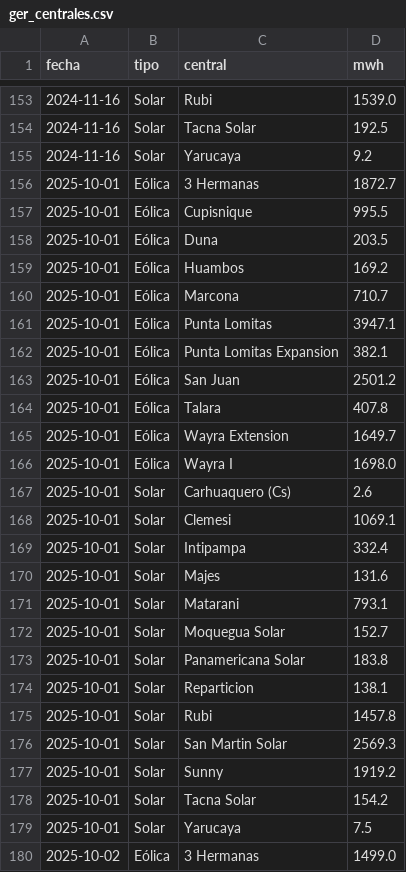
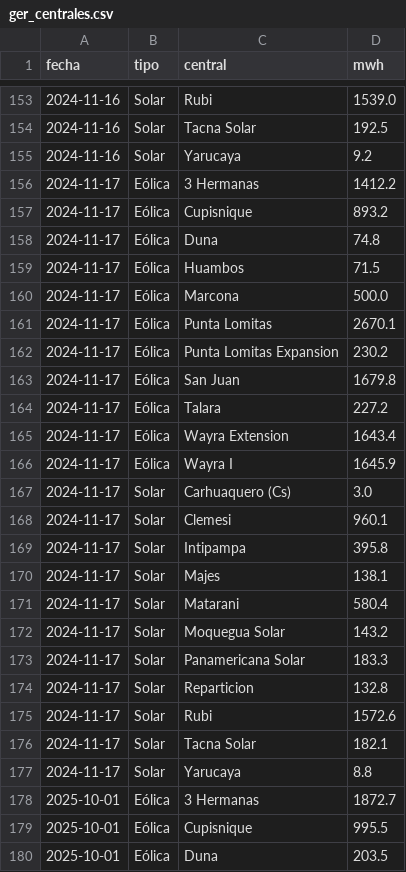
Before and after one commit to giordano1805-lab/Cmg-Rosa, a CSV file: data/ger_centrales.csv, drawn as a sheet; only a part is shown, gaps mark what is left out; the shorter side is filled out with more unchanged rows.

```diff
--- a/data/ger_centrales.csv
+++ b/data/ger_centrales.csv
@@ -155,2 +155,24 @@ fecha,tipo,central,mwh
 2024-11-16,Solar,Yarucaya,9.2
+2024-11-17,Eólica,3 Hermanas,1412.2
+2024-11-17,Eólica,Cupisnique,893.2
+2024-11-17,Eólica,Duna,74.8
+2024-11-17,Eólica,Huambos,71.5
+2024-11-17,Eólica,Marcona,500.0
+2024-11-17,Eólica,Punta Lomitas,2670.1
+2024-11-17,Eólica,Punta Lomitas Expansion,230.2
+2024-11-17,Eólica,San Juan,1679.8
+2024-11-17,Eólica,Talara,227.2
+2024-11-17,Eólica,Wayra Extension,1643.4
+2024-11-17,Eólica,Wayra I,1645.9
+2024-11-17,Solar,Carhuaquero (Cs),3.0
+2024-11-17,Solar,Clemesi,960.1
+2024-11-17,Solar,Intipampa,395.8
+2024-11-17,Solar,Majes,138.1
+2024-11-17,Solar,Matarani,580.4
+2024-11-17,Solar,Moquegua Solar,143.2
+2024-11-17,Solar,Panamericana Solar,183.3
+2024-11-17,Solar,Reparticion,132.8
+2024-11-17,Solar,Rubi,1572.6
+2024-11-17,Solar,Tacna Solar,182.1
+2024-11-17,Solar,Yarucaya,8.8
 2025-10-01,Eólica,3 Hermanas,1872.7
```
Also changed, not shown: data/cmg.csv, data/explora8/DEMANDA_UL.csv, 14 other files.
